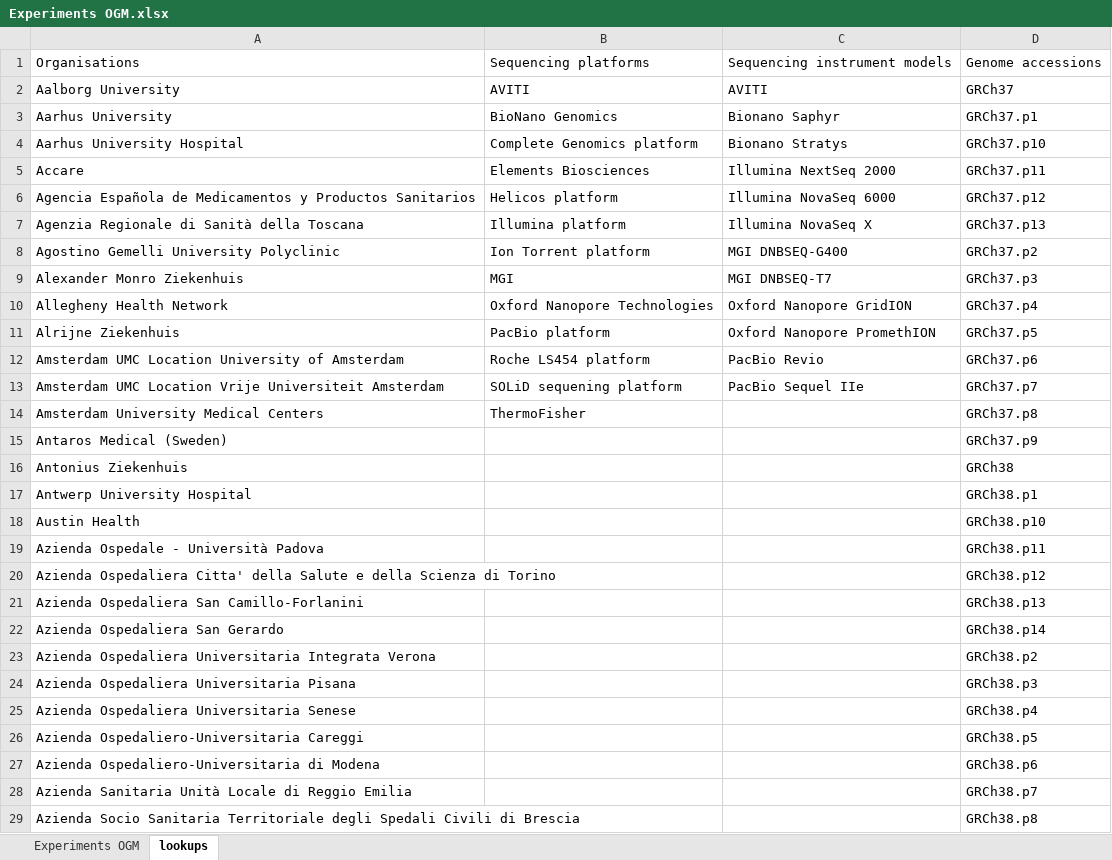
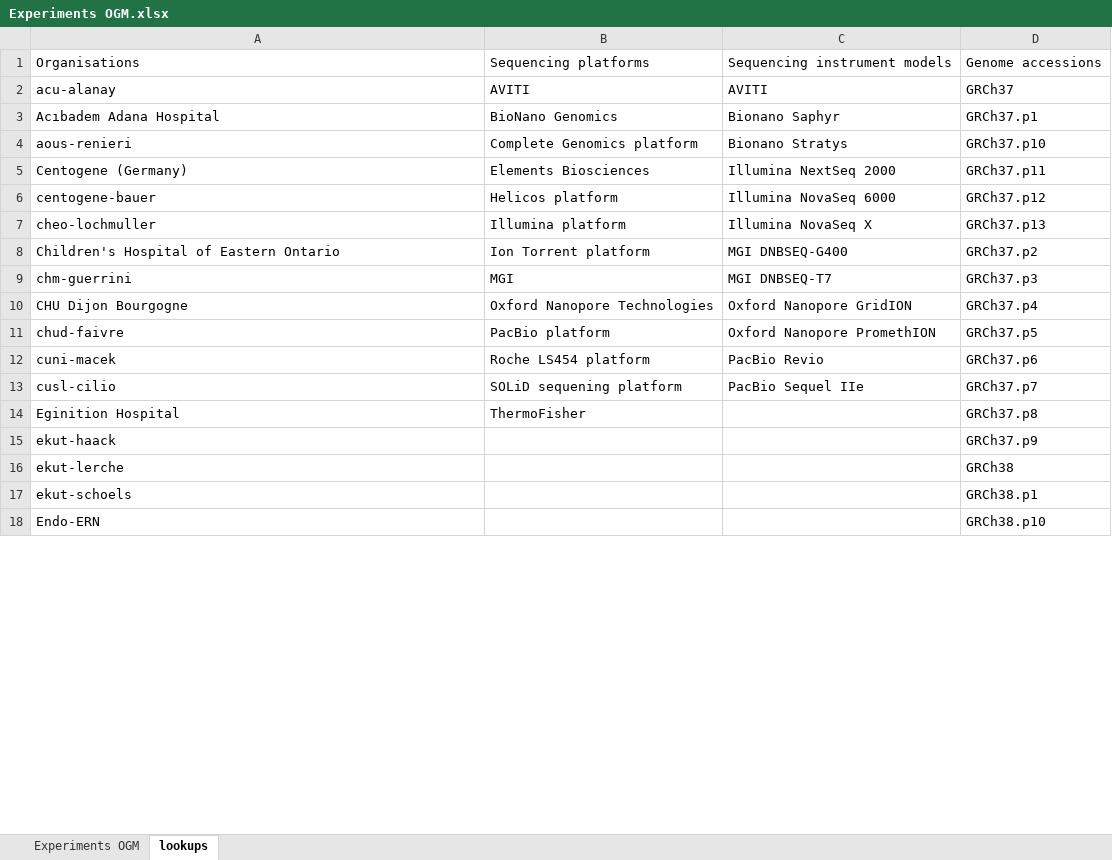
Before and after one commit to molgenis/projects-erdera, an Excel workbook: templates/Experiments OGM.xlsx, sheet lookups, drawn as a sheet; only a part is shown; values as stored, in another font and other column widths than the file's, no borders; removed rows and columns are numbered as before the commit, all else as after; the diff covers the shown part only; the diff names each change by its address in the sheet, - before the commit and + after, or states it on an @@ line.

```diff
--- a/templates/Experiments OGM.xlsx (sheet lookups)
+++ b/templates/Experiments OGM.xlsx (sheet lookups)
-A2: Aalborg University
+A2: acu-alanay
-A3: Aarhus University
+A3: Acıbadem Adana Hospital
-A4: Aarhus University Hospital
+A4: aous-renieri
-A5: Accare
+A5: Centogene (Germany)
-A6: Agencia Española de Medicamentos y Productos Sanitarios
+A6: centogene-bauer
-A7: Agenzia Regionale di Sanità della Toscana
+A7: cheo-lochmuller
-A8: Agostino Gemelli University Polyclinic
+A8: Children's Hospital of Eastern Ontario
-A9: Alexander Monro Ziekenhuis
+A9: chm-guerrini
-A10: Allegheny Health Network
+A10: CHU Dijon Bourgogne
-A11: Alrijne Ziekenhuis
+A11: chud-faivre
-A12: Amsterdam UMC Location University of Amsterdam
+A12: cuni-macek
-A13: Amsterdam UMC Location Vrije Universiteit Amsterdam
+A13: cusl-cilio
-A14: Amsterdam University Medical Centers
+A14: Eginition Hospital
-A15: Antaros Medical (Sweden)
+A15: ekut-haack
-A16: Antonius Ziekenhuis
+A16: ekut-lerche
-A17: Antwerp University Hospital
+A17: ekut-schoels
-A18: Austin Health
+A18: Endo-ERN
-row 19: Azienda Ospedale - Università Padova |  |  | GRCh38.p11
-row 20: Azienda Ospedaliera Citta' della Salute e della Scienza di Torino |  |  | GRCh38.p12
-row 21: Azienda Ospedaliera San Camillo-Forlanini |  |  | GRCh38.p13
-row 22: Azienda Ospedaliera San Gerardo |  |  | GRCh38.p14
-row 23: Azienda Ospedaliera Universitaria Integrata Verona |  |  | GRCh38.p2
-row 24: Azienda Ospedaliera Universitaria Pisana |  |  | GRCh38.p3
-row 25: Azienda Ospedaliera Universitaria Senese |  |  | GRCh38.p4
-row 26: Azienda Ospedaliero-Universitaria Careggi |  |  | GRCh38.p5
-row 27: Azienda Ospedaliero-Universitaria di Modena |  |  | GRCh38.p6
-row 28: Azienda Sanitaria Unità Locale di Reggio Emilia |  |  | GRCh38.p7
-row 29: Azienda Socio Sanitaria Territoriale degli Spedali Civili di Brescia |  |  | GRCh38.p8
```
Also changed, not shown: 11 added rows, 226 removed rows and 66 edited cells elsewhere in this sheet, templates/Experiments lrGS.xlsx, templates/Files.xlsx, 4 other files.
